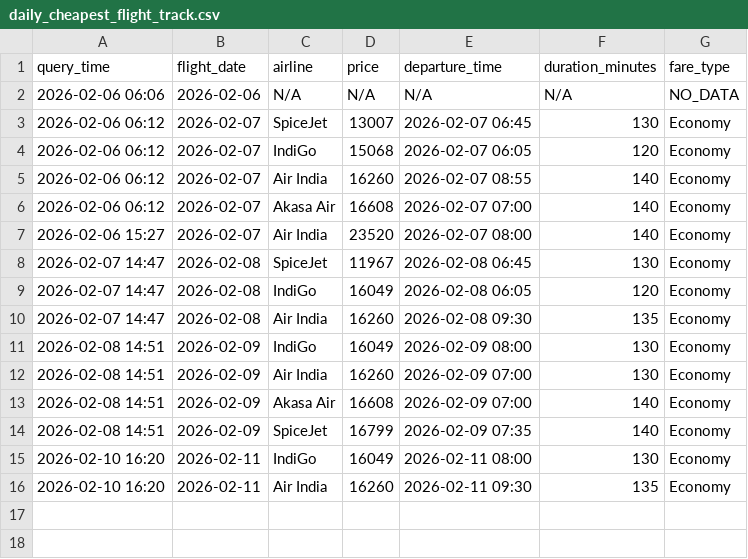
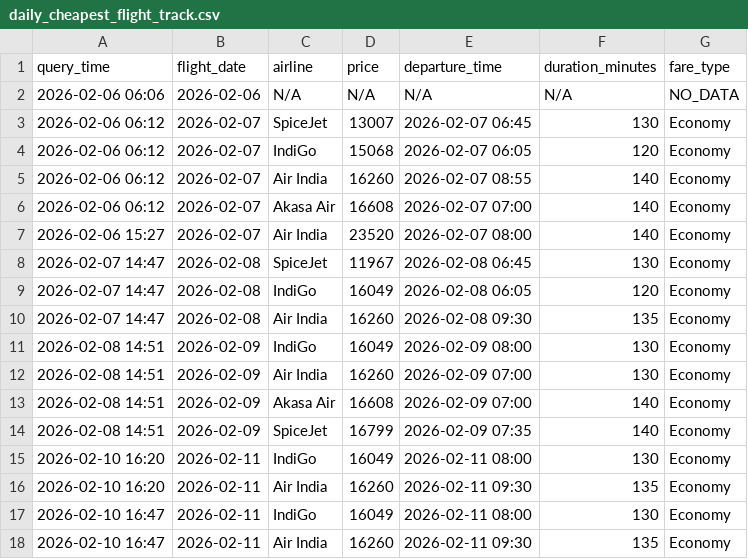
Before and after one commit to mohitrane46/flight-price-tracker, a CSV file: daily_cheapest_flight_track.csv, drawn as a sheet.

```diff
--- a/daily_cheapest_flight_track.csv
+++ b/daily_cheapest_flight_track.csv
@@ -16 +16,3 @@ query_time,flight_date,airline,price,departure_time,duration_minutes,fare_type
 2026-02-10 16:20,2026-02-11,Air India,16260,2026-02-11 09:30,135,Economy
+2026-02-10 16:47,2026-02-11,IndiGo,16049,2026-02-11 08:00,130,Economy
+2026-02-10 16:47,2026-02-11,Air India,16260,2026-02-11 09:30,135,Economy
```
